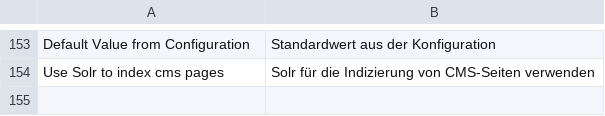
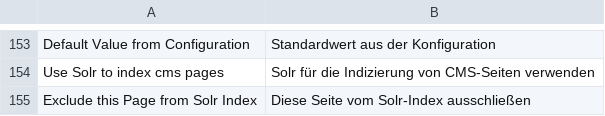
Before and after one commit to integer-net/Solr, a CSV file: src/app/locale/de_DE/IntegerNet_Solr.csv, drawn as a sheet; only a part is shown, gaps mark what is left out.

Commit message:
Addition to documentation and translation for release 1.6 Update of screenshots Complete spell check of documentation

```diff
--- a/src/app/locale/de_DE/IntegerNet_Solr.csv
+++ b/src/app/locale/de_DE/IntegerNet_Solr.csv
@@ -154 +154,2 @@
 "Use Solr to index cms pages","Solr für die Indizierung von CMS-Seiten verwenden"
+"Exclude this Page from Solr Index","Diese Seite vom Solr-Index ausschließen"
```
Also changed, not shown: 2 other files.
